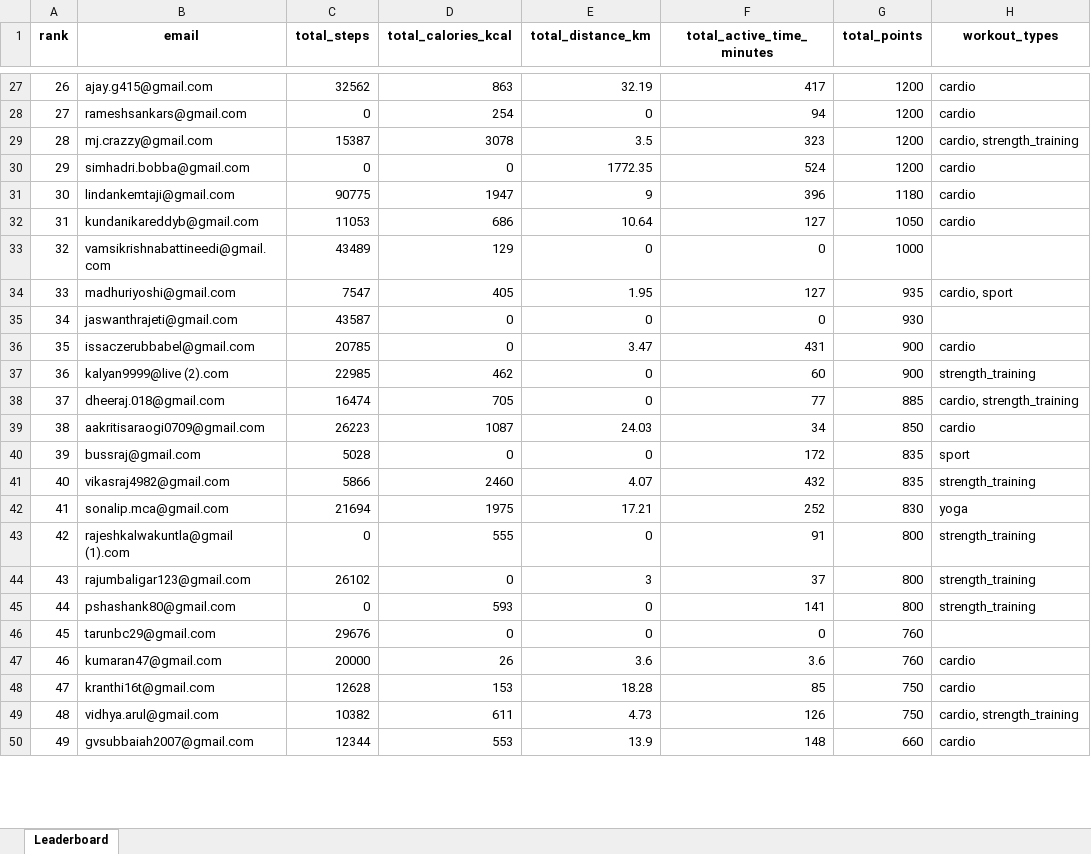
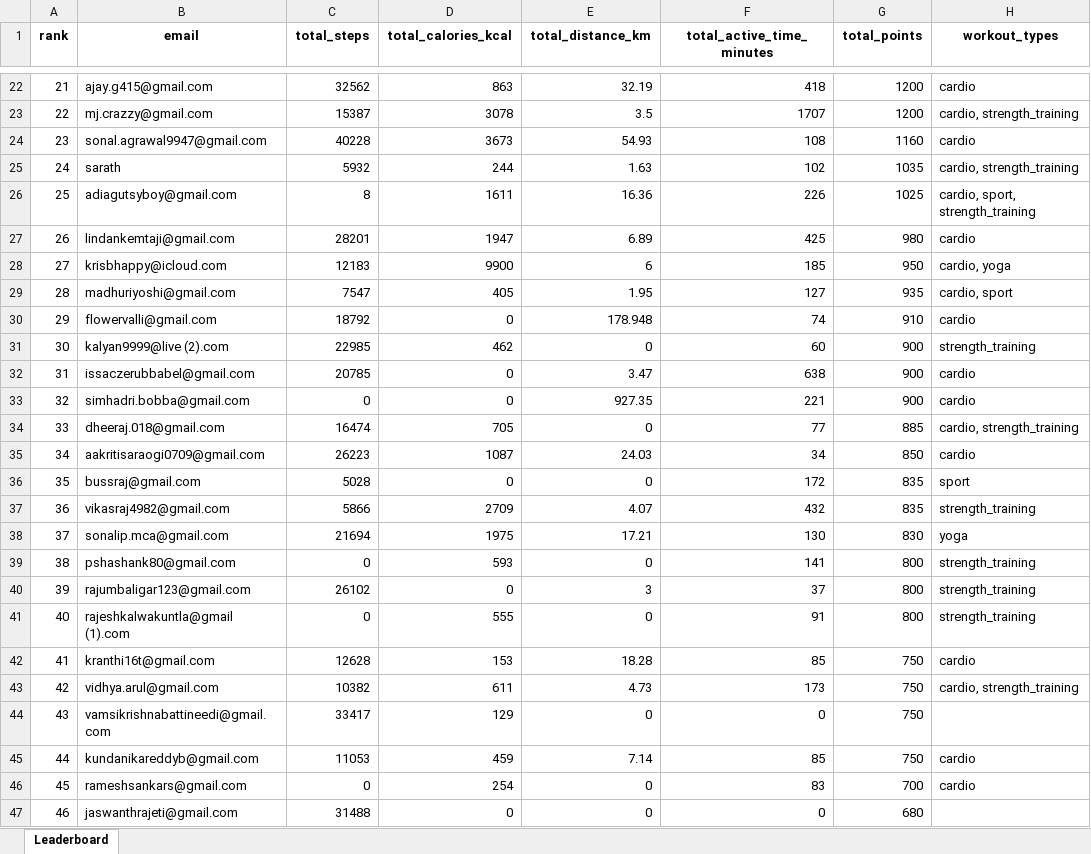
Before and after one commit to krishnasabbu/fitness-challenge, an Excel workbook: data/2026-01-28/leaderboard.xlsx, sheet Leaderboard, drawn as a sheet; only a part is shown, gaps mark what is left out; the shorter side is filled out with more unchanged rows; values as stored, in another font and other column widths than the file's, no borders; removed rows and columns are numbered as before the commit, all else as after; the diff covers the shown part only; the diff names each change by its address in the sheet, - before the commit and + after, or states it on an @@ line.

Commit message:
Auto update leaderboard

```diff
--- a/data/2026-01-28/leaderboard.xlsx (sheet Leaderboard)
+++ b/data/2026-01-28/leaderboard.xlsx (sheet Leaderboard)
@@ column A (rank) renumbered from row 4 down @@
-F22 (total_active_time_minutes): 417
+F22 (total_active_time_minutes): 418
-row 28: 27 | rameshsankars@gmail.com | 0 | 254 | 0 | 94 | 1200 | cardio
-F23 (total_active_time_minutes): 323
+F23 (total_active_time_minutes): 1707
-row 30: 29 | simhadri.bobba@gmail.com | 0 | 0 | 1772.35 | 524 | 1200 | cardio
+row 24: 23 | sonal.agrawal9947@gmail.com | 40228 | 3673 | 54.93 | 108 | 1160 | cardio
+row 25: 24 | sarath | 5932 | 244 | 1.63 | 102 | 1035 | cardio, strength_training
+row 26: 25 | adiagutsyboy@gmail.com | 8 | 1611 | 16.36 | 226 | 1025 | cardio, sport, strength_training
-C27 (total_steps): 90775
+C27 (total_steps): 28201
-E27 (total_distance_km): 9
+E27 (total_distance_km): 6.89
-F27 (total_active_time_minutes): 396
+F27 (total_active_time_minutes): 425
-G27 (total_points): 1180
+G27 (total_points): 980
-row 32: 31 | kundanikareddyb@gmail.com | 11053 | 686 | 10.64 | 127 | 1050 | cardio
-row 33: 32 | vamsikrishnabattineedi@gmail.com | 43489 | 129 | 0 | 0 | 1000
+row 28: 27 | krisbhappy@icloud.com | 12183 | 9900 | 6 | 185 | 950 | cardio, yoga
-row 35: 34 | jaswanthrajeti@gmail.com | 43587 | 0 | 0 | 0 | 930
-row 36: 35 | issaczerubbabel@gmail.com | 20785 | 0 | 3.47 | 431 | 900 | cardio
+row 30: 29 | flowervalli@gmail.com | 18792 | 0 | 178.948 | 74 | 910 | cardio
+row 32: 31 | issaczerubbabel@gmail.com | 20785 | 0 | 3.47 | 638 | 900 | cardio
+row 33: 32 | simhadri.bobba@gmail.com | 0 | 0 | 927.35 | 221 | 900 | cardio
-D37 (total_calories_kcal): 2460
+D37 (total_calories_kcal): 2709
-F38 (total_active_time_minutes): 252
+F38 (total_active_time_minutes): 130
@@ row 45 moved to row 39: 38 @@
@@ row 44 moved to row 40: 39 @@
-row 46: 45 | tarunbc29@gmail.com | 29676 | 0 | 0 | 0 | 760
-row 47: 46 | kumaran47@gmail.com | 20000 | 26 | 3.6 | 3.6 | 760 | cardio
-F43 (total_active_time_minutes): 126
+F43 (total_active_time_minutes): 173
+row 44: 43 | vamsikrishnabattineedi@gmail.com | 33417 | 129 | 0 | 0 | 750
+row 45: 44 | kundanikareddyb@gmail.com | 11053 | 459 | 7.14 | 85 | 750 | cardio
+row 46: 45 | rameshsankars@gmail.com | 0 | 254 | 0 | 83 | 700 | cardio
+row 47: 46 | jaswanthrajeti@gmail.com | 31488 | 0 | 0 | 0 | 680
```
Also changed, not shown: 22 added rows, 26 removed rows, 3 moved rows and 48 edited cells elsewhere in this sheet.
